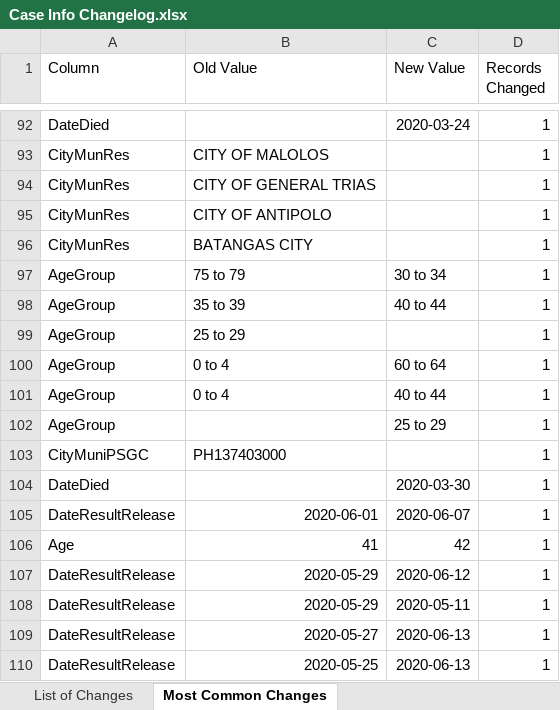
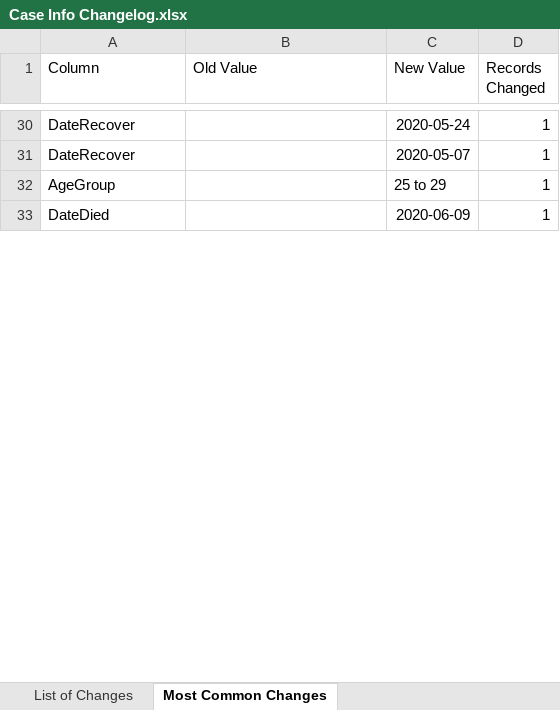
Before and after one commit to RickBahague/DOHDataDrop, an Excel workbook: Case Info Changelog.xlsx, sheet Most Common Changes, drawn as a sheet; only a part is shown, gaps mark what is left out; values as stored, in another font and other column widths than the file's, no borders; charts and pictures not drawn; removed rows and columns are numbered as before the commit, all else as after; the diff covers the shown part only; the diff names each change by its address in the sheet, - before the commit and + after, or states it on an @@ line.

```diff
--- a/Case Info Changelog.xlsx (sheet Most Common Changes)
+++ b/Case Info Changelog.xlsx (sheet Most Common Changes)
-A30 (Column): DateDied
+A30 (Column): DateRecover
-C30 (New Value): 2020-03-24
+C30 (New Value): 2020-05-24
-row 93: CityMunRes | CITY OF MALOLOS |  | 1
-row 94: CityMunRes | CITY OF GENERAL TRIAS |  | 1
-row 95: CityMunRes | CITY OF ANTIPOLO |  | 1
-row 96: CityMunRes | BATANGAS CITY |  | 1
-row 97: AgeGroup | 75 to 79 | 30 to 34 | 1
-row 98: AgeGroup | 35 to 39 | 40 to 44 | 1
-row 99: AgeGroup | 25 to 29 |  | 1
-row 100: AgeGroup | 0 to 4 | 60 to 64 | 1
-row 101: AgeGroup | 0 to 4 | 40 to 44 | 1
+row 31: DateRecover |  | 2020-05-07 | 1
-row 103: CityMuniPSGC | PH137403000 |  | 1
-C33 (New Value): 2020-03-30
+C33 (New Value): 2020-06-09
-row 105: DateResultRelease | 2020-06-01 | 2020-06-07 | 1
-row 106: Age | 41 | 42 | 1
-row 107: DateResultRelease | 2020-05-29 | 2020-06-12 | 1
-row 108: DateResultRelease | 2020-05-29 | 2020-05-11 | 1
-row 109: DateResultRelease | 2020-05-27 | 2020-06-13 | 1
-row 110: DateResultRelease | 2020-05-25 | 2020-06-13 | 1
```
Also changed, not shown: 19 added rows, 93 removed rows and 24 edited cells elsewhere in this sheet, sheet List of Changes, 4 other files.
